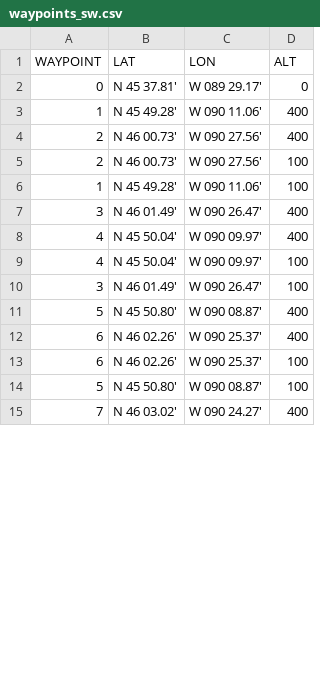
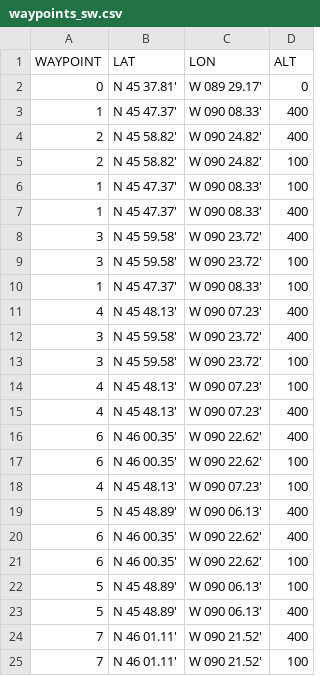
Before and after one commit to DesaiLab/CHEESEHEAD, a CSV file: Maps/UWKA/waypoints_sw.csv, drawn as a sheet; only a part is shown; the diff covers the shown part only.

```diff
--- a/Maps/UWKA/waypoints_sw.csv
+++ b/Maps/UWKA/waypoints_sw.csv
@@ -2,14 +2,24 @@ WAYPOINT,LAT,LON,ALT
 0,N 45 37.81',W 089 29.17',0
-1,N 45 49.28',W 090 11.06',400
-2,N 46 00.73',W 090 27.56',400
-2,N 46 00.73',W 090 27.56',100
-1,N 45 49.28',W 090 11.06',100
-3,N 46 01.49',W 090 26.47',400
-4,N 45 50.04',W 090 09.97',400
-4,N 45 50.04',W 090 09.97',100
-3,N 46 01.49',W 090 26.47',100
-5,N 45 50.80',W 090 08.87',400
-6,N 46 02.26',W 090 25.37',400
-6,N 46 02.26',W 090 25.37',100
-5,N 45 50.80',W 090 08.87',100
-7,N 46 03.02',W 090 24.27',400
+1,N 45 47.37',W 090 08.33',400
+2,N 45 58.82',W 090 24.82',400
+2,N 45 58.82',W 090 24.82',100
+1,N 45 47.37',W 090 08.33',100
+1,N 45 47.37',W 090 08.33',400
+3,N 45 59.58',W 090 23.72',400
+3,N 45 59.58',W 090 23.72',100
+1,N 45 47.37',W 090 08.33',100
+4,N 45 48.13',W 090 07.23',400
+3,N 45 59.58',W 090 23.72',400
+3,N 45 59.58',W 090 23.72',100
+4,N 45 48.13',W 090 07.23',100
+4,N 45 48.13',W 090 07.23',400
+6,N 46 00.35',W 090 22.62',400
+6,N 46 00.35',W 090 22.62',100
+4,N 45 48.13',W 090 07.23',100
+5,N 45 48.89',W 090 06.13',400
+6,N 46 00.35',W 090 22.62',400
+6,N 46 00.35',W 090 22.62',100
+5,N 45 48.89',W 090 06.13',100
+5,N 45 48.89',W 090 06.13',400
+7,N 46 01.11',W 090 21.52',400
+7,N 46 01.11',W 090 21.52',100
```
Also changed, not shown: 12 added rows, 2 removed rows and 18 edited cells elsewhere in this file, Maps/UWKA/waypoints_n.csv, Maps/UWKA/waypoints_ne.csv, 35 other files.
